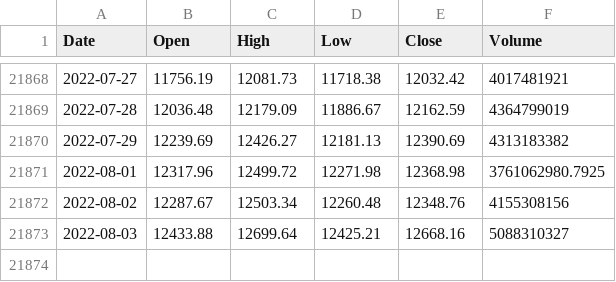
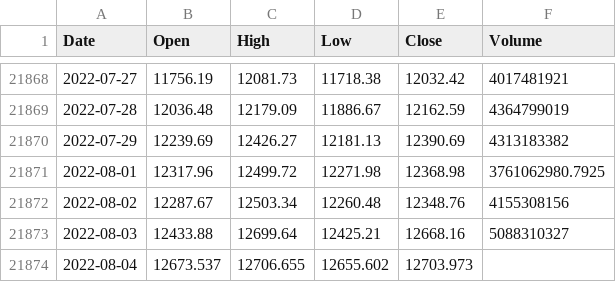
Before and after one commit to KwangYeol/stock-now, a CSV file: index/nasdaq.csv, drawn as a sheet; only a part is shown, gaps mark what is left out.

```diff
--- a/index/nasdaq.csv
+++ b/index/nasdaq.csv
@@ -21873 +21873,2 @@ Date,Open,High,Low,Close,Volume
 2022-08-03,12433.88,12699.64,12425.21,12668.16,5088310327
+2022-08-04,12673.537,12706.655,12655.602,12703.973,
```
Also changed, not shown: index/dax.csv, 2 other files.
